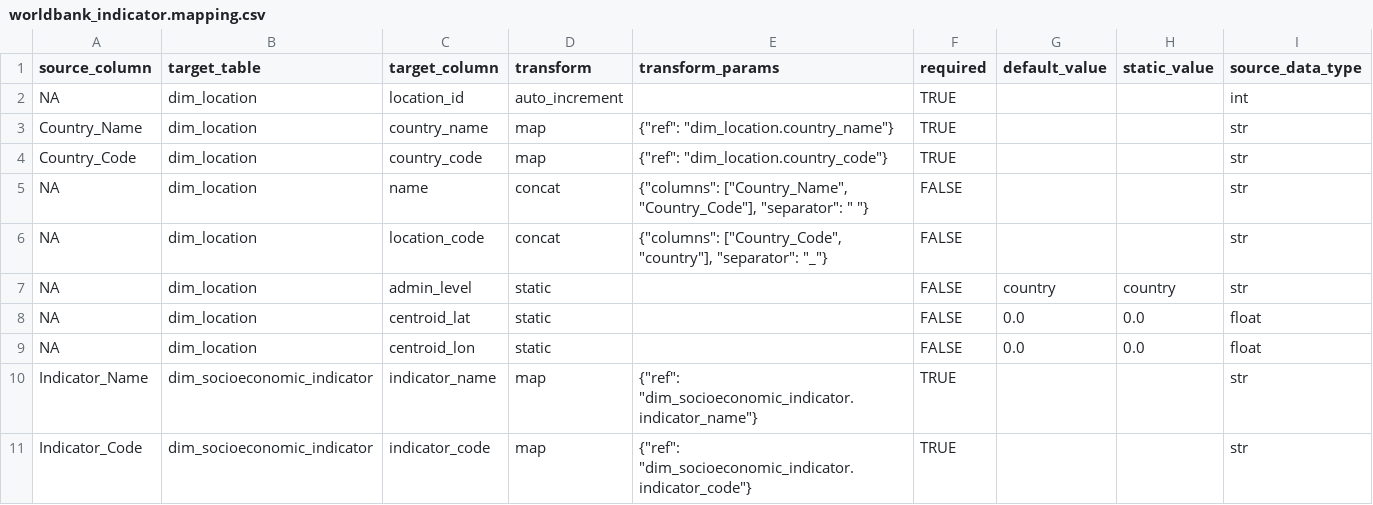
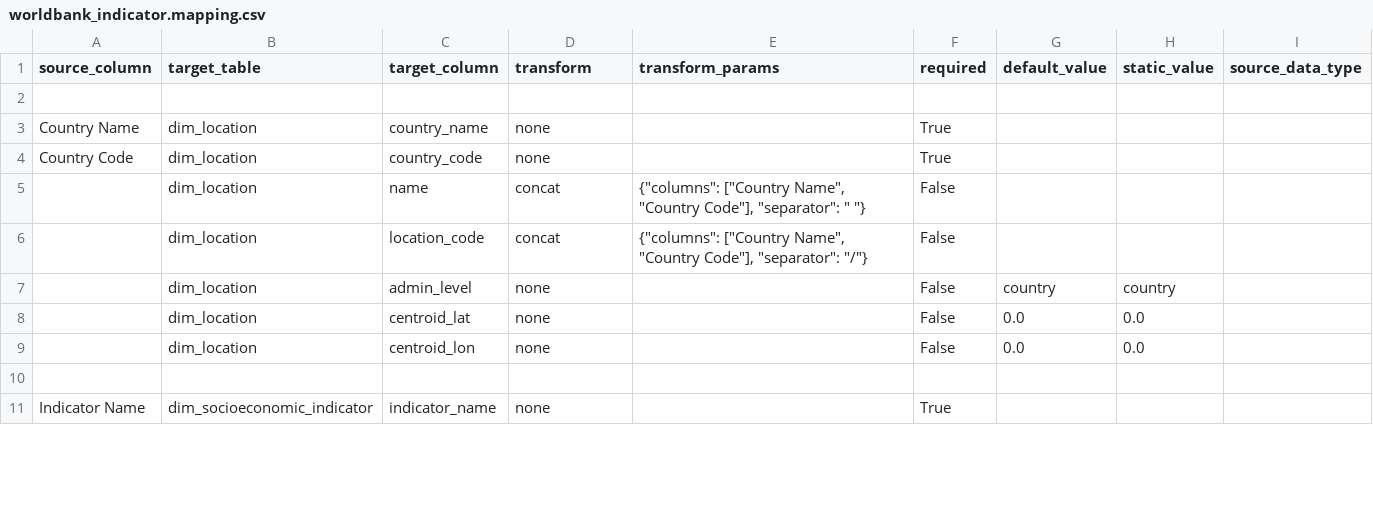
Before and after one commit to Vansnoden/vbd-cdm, a CSV file: mappings/worldbank_indicator.mapping.csv, drawn as a sheet; only a part is shown; the diff covers the shown part only.

```diff
--- a/mappings/worldbank_indicator.mapping.csv
+++ b/mappings/worldbank_indicator.mapping.csv
@@ -1,11 +1,11 @@
 source_column,target_table,target_column,transform,transform_params,required,default_value,static_value,source_data_type
-NA,dim_location,location_id,auto_increment,,TRUE,,,int
-Country_Name,dim_location,country_name,map,"{""ref"": ""dim_location.country_name""}",TRUE,,,str
-Country_Code,dim_location,country_code,map,"{""ref"": ""dim_location.country_code""}",TRUE,,,str
-NA,dim_location,name,concat,"{""columns"": [""Country_Name"", ""Country_Code""], ""separator"": "" ""}",FALSE,,,str
-NA,dim_location,location_code,concat,"{""columns"": [""Country_Code"", ""country""], ""separator"": ""_""}",FALSE,,,str
-NA,dim_location,admin_level,static,,FALSE,country,country,str
-NA,dim_location,centroid_lat,static,,FALSE,0.0,0.0,float
-NA,dim_location,centroid_lon,static,,FALSE,0.0,0.0,float
-Indicator_Name,dim_socioeconomic_indicator,indicator_name,map,"{""ref"": ""dim_socioeconomic_indicator.indicator_name""}",TRUE,,,str
-Indicator_Code,dim_socioeconomic_indicator,indicator_code,map,"{""ref"": ""dim_socioeconomic_indicator.indicator_code""}",TRUE,,,str
+
+Country Name,dim_location,country_name,none,,True,,,
+Country Code,dim_location,country_code,none,,True,,,
+,dim_location,name,concat,"{""columns"": [""Country Name"", ""Country Code""], ""separator"": "" ""}",False,,,
+,dim_location,location_code,concat,"{""columns"": [""Country Name"", ""Country Code""], ""separator"": ""/""}",False,,,
+,dim_location,admin_level,none,,False,country,country,
+,dim_location,centroid_lat,none,,False,0.0,0.0,
+,dim_location,centroid_lon,none,,False,0.0,0.0,
+
+Indicator Name,dim_socioeconomic_indicator,indicator_name,none,,True,,,
```
Also changed, not shown: 7 added rows, 5 removed rows and 51 edited cells elsewhere in this file, mappings/health_facility_location.mapping.csv, 2 other files.
